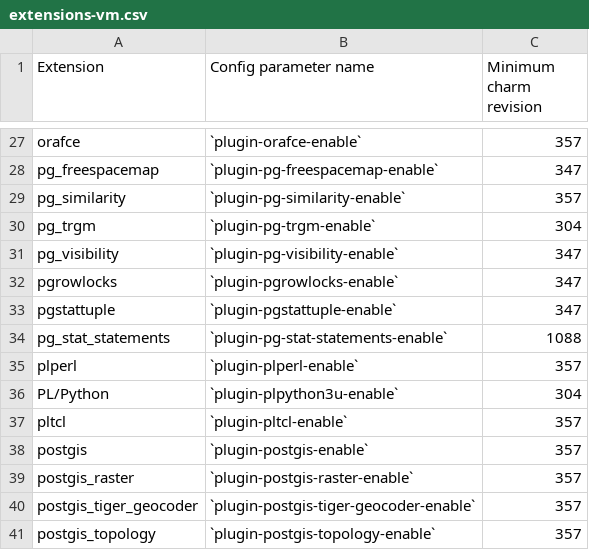
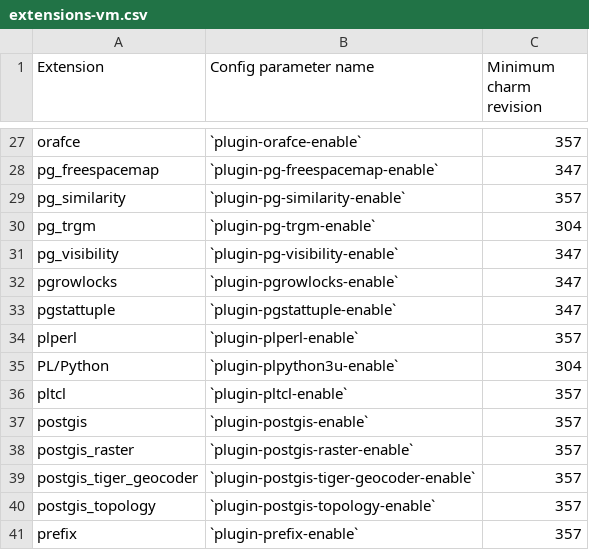
Before and after one commit to canonical/postgresql-single-kernel-library, a CSV file: docs/reference/extensions-vm.csv, drawn as a sheet; only a part is shown, gaps mark what is left out; the shorter side is filled out with more unchanged rows; the diff names each change by its address in the sheet, - before the commit and + after, or states it on an @@ line.

Commit message:
update all reference pages for 14

```diff
--- a/docs/reference/extensions-vm.csv
+++ b/docs/reference/extensions-vm.csv
-row 34: pg_stat_statements | `plugin-pg-stat-statements-enable` | 1088
```
Also changed, not shown: docs/reference/extensions-k8s.csv, 3 other files.
